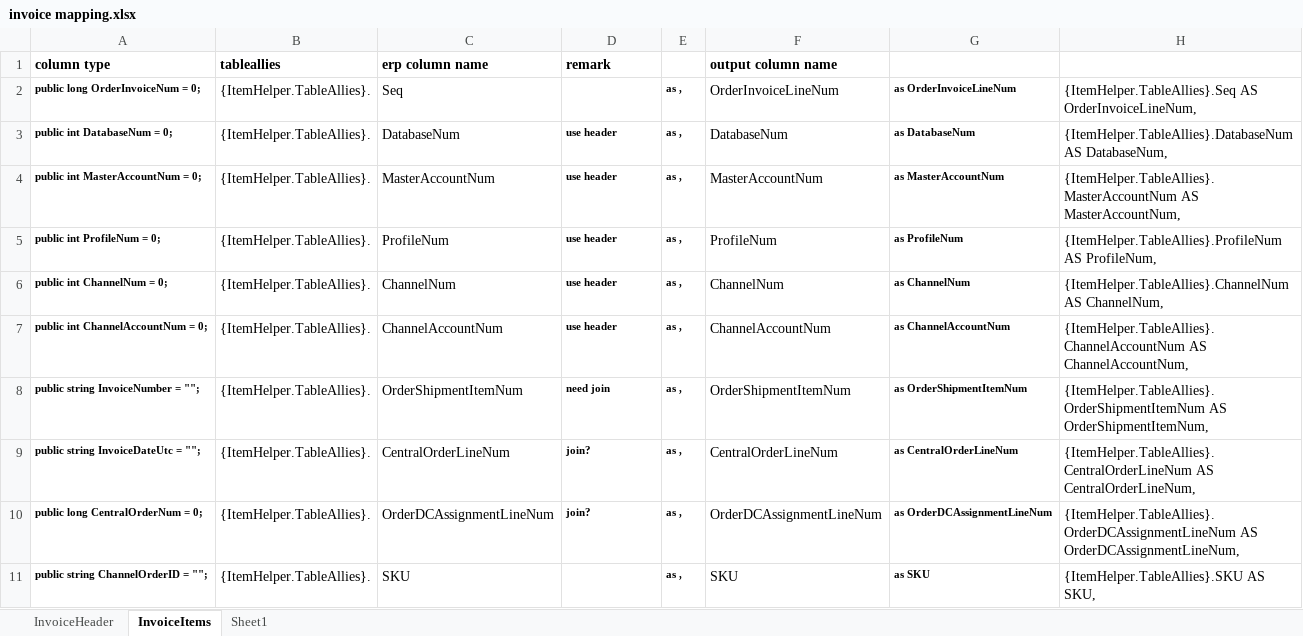
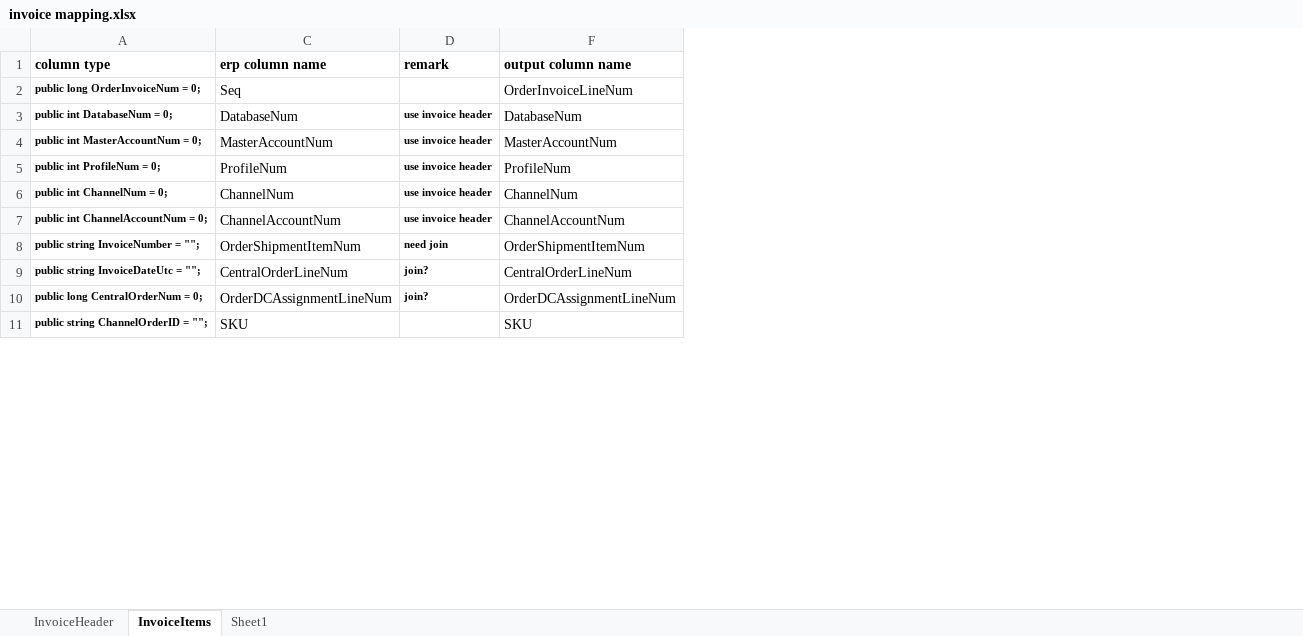
Before and after one commit to JerryZhangZy/BackendERP, an Excel workbook: payload/wms connector/invoice/invoice mapping.xlsx, sheet InvoiceItems, drawn as a sheet; only a part is shown; values as stored, in another font and other column widths than the file's, no borders; the diff names each change by its address in the sheet, - before the commit and + after, or states it on an @@ line.

```diff
--- a/payload/wms connector/invoice/invoice mapping.xlsx (sheet InvoiceItems)
+++ b/payload/wms connector/invoice/invoice mapping.xlsx (sheet InvoiceItems)
@@ column B (tableallies) hidden, rows 2-11: all {ItemHelper.TableAllies}. @@
@@ column E hidden, rows 2-11: all as , @@
@@ column G hidden, rows 2-11: as OrderInvoiceLineNum | as DatabaseNum | as MasterAccountNum | as ProfileNum | as ChannelNum | as ChannelAccountNum | as OrderShipmentItemNum | as CentralOrderLineNum | as OrderDCAssignmentLineNum | as SKU @@
@@ column H hidden, rows 2-11: {ItemHelper.TableAllies}.Seq AS OrderInvoiceLineNum, | {ItemHelper.TableAllies}.DatabaseNum AS DatabaseNum, | {ItemHelper.TableAllies}.MasterAccountNum AS MasterAccountNum, | {ItemHelper.TableAllies}.ProfileNum AS ProfileNum, | {ItemHelper.TableAllies}.ChannelNum AS ChannelNum, | {ItemHelper.TableAllies}.ChannelAccountNum AS ChannelAccountNum, | {ItemHelper.TableAllies}.OrderShipmentItemNum AS OrderShipmentItemNum, | {ItemHelper.TableAllies}.CentralOrderLineNum AS CentralOrderLineNum, | {ItemHelper.TableAllies}.OrderDCAssignmentLineNum AS OrderDCAssignmentLineNum, | {ItemHelper.TableAllies}.SKU AS SKU, @@
-D3:D7 (remark): use header
+D3:D7 (remark): use invoice header
```
Also changed, not shown: sheet InvoiceHeader, 5 other files.
